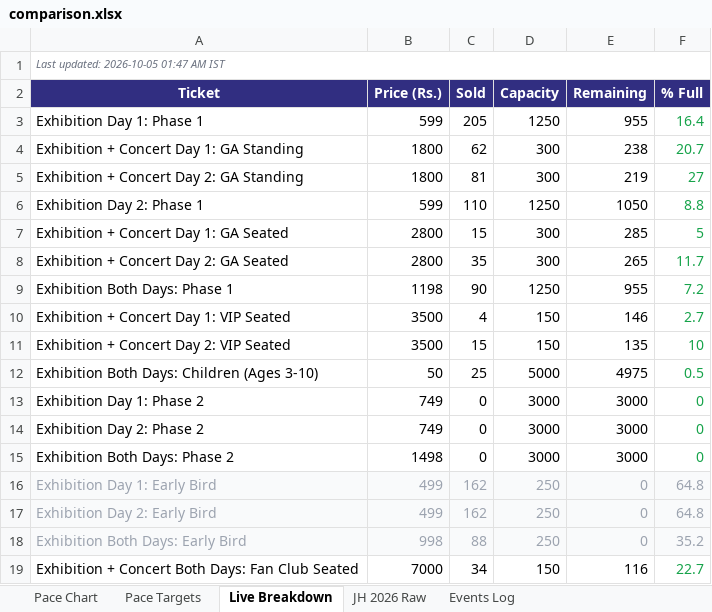
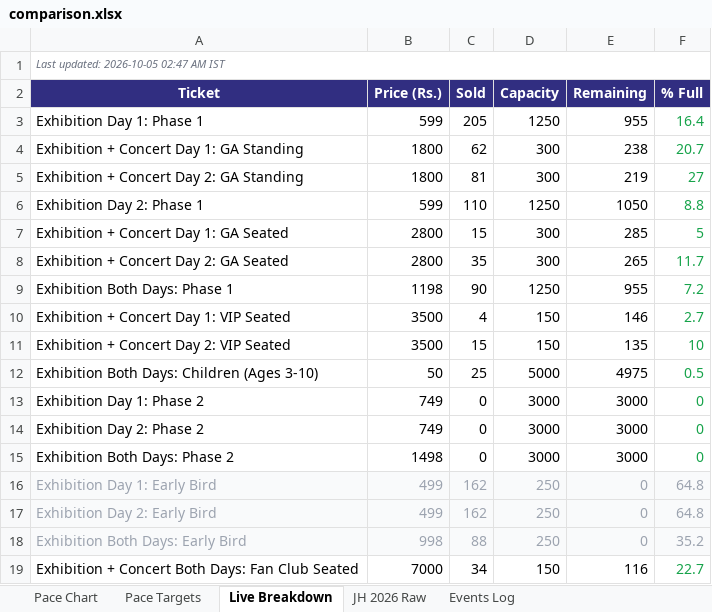
Before and after one commit to vanishinggradient/ticketing-jh-2027-status-page, an Excel workbook: comparison.xlsx, sheet Live Breakdown, drawn as a sheet; values as stored, in another font and other column widths than the file's, no borders; the diff names each change by its address in the sheet, - before the commit and + after, or states it on an @@ line.

```diff
--- a/comparison.xlsx (sheet Live Breakdown)
+++ b/comparison.xlsx (sheet Live Breakdown)
-A1 (Ticket): Last updated: 2026-10-05 01:47 AM IST
+A1 (Ticket): Last updated: 2026-10-05 02:47 AM IST
```
Also changed, not shown: 1 other file.
